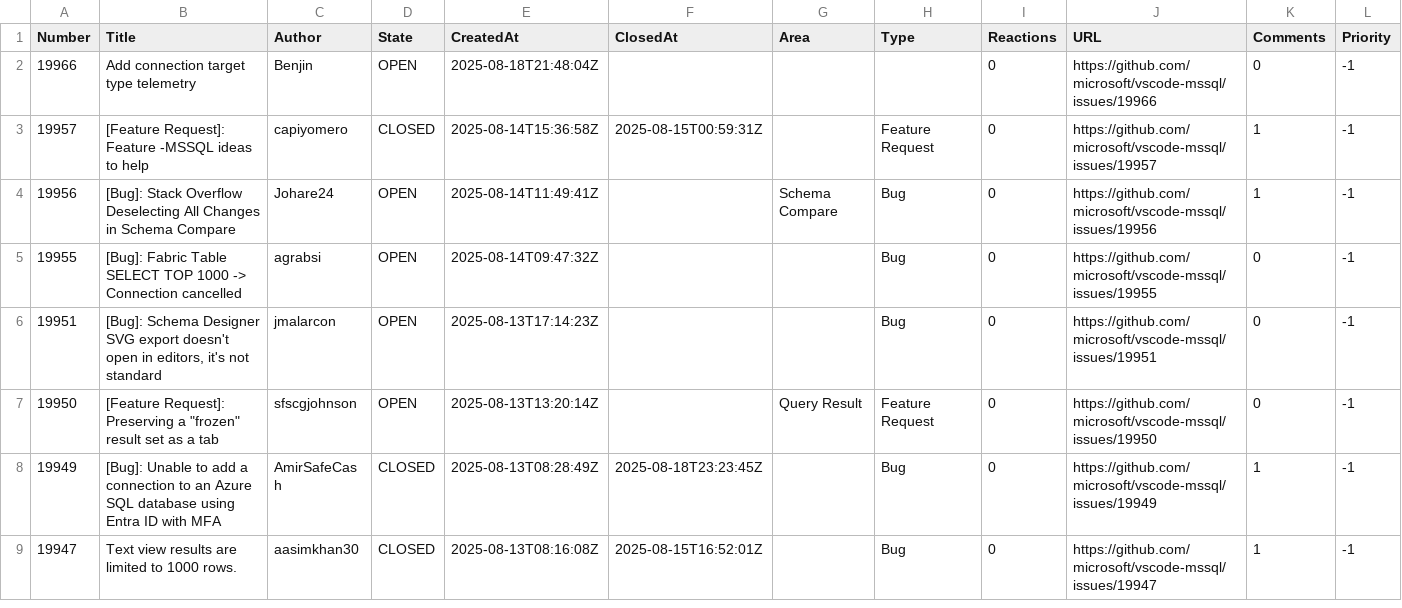
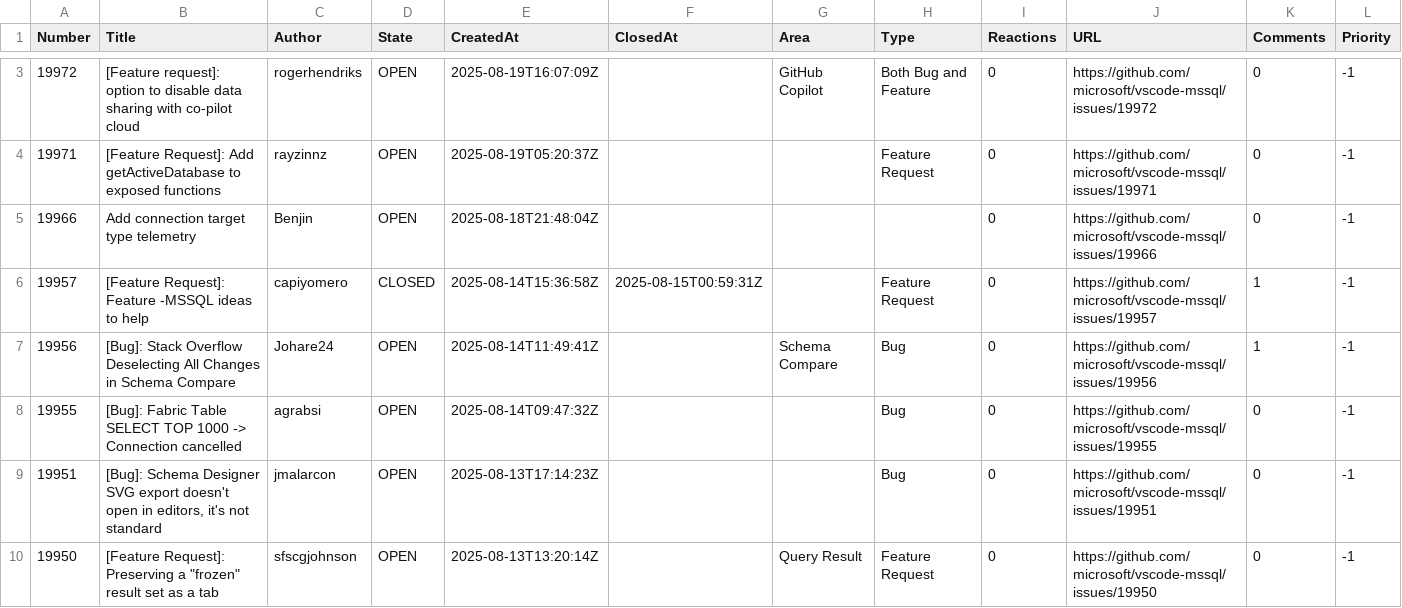
Before and after one commit to aasimkhan30/vscode-mssql-issues, a CSV file: microsoft-vscode-mssql-issues.csv, drawn as a sheet; only a part is shown, gaps mark what is left out; the shorter side is filled out with more unchanged rows; rows hold the shown columns only; the diff covers the shown part only; the diff names each change by its address in the sheet, - before the commit and + after, or states it on an @@ line.

```diff
--- a/microsoft-vscode-mssql-issues.csv
+++ b/microsoft-vscode-mssql-issues.csv
+row 3: 19972 | [Feature request]: option to disable data sharing with co-pilot cloud | rogerhendriks | OPEN | 2025-08-19T16:07:09Z |  | GitHub Copilot | Both Bug and Feature | 0 | https://github.com/microsoft/vscode-mssql/issues/19972 | 0 | -1
+row 4: 19971 | [Feature Request]: Add getActiveDatabase to exposed functions | rayzinnz | OPEN | 2025-08-19T05:20:37Z |  |  | Feature Request | 0 | https://github.com/microsoft/vscode-mssql/issues/19971 | 0 | -1
```
Also changed, not shown: 1 added row and 14 edited cells elsewhere in this file, 1 other file.
